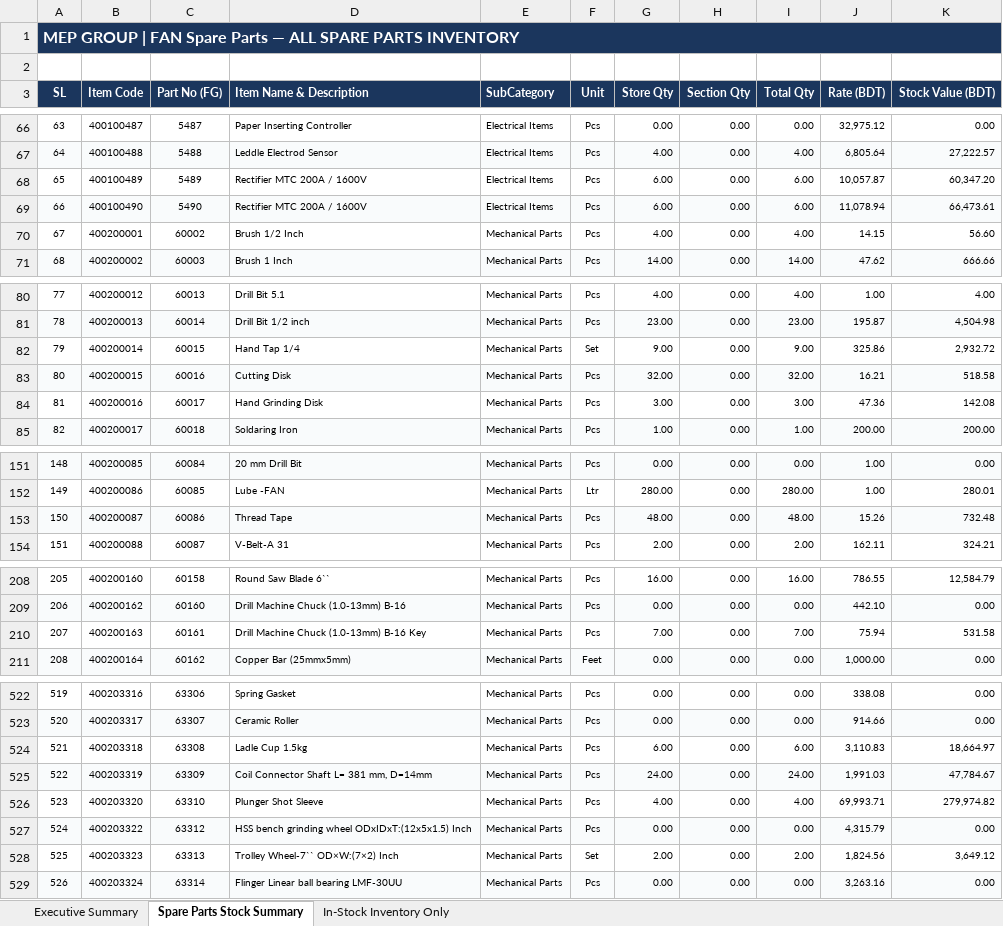
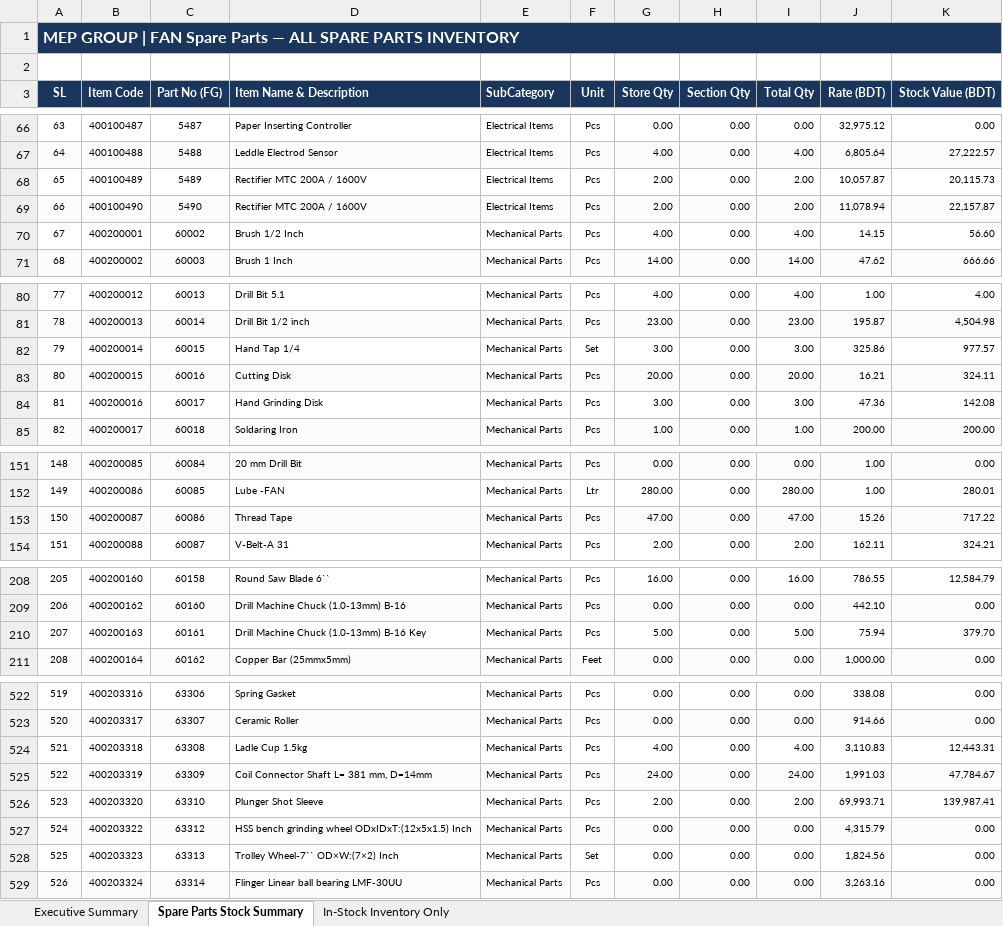
Before and after one commit to sayfulmep2021-arch/ERP-SYSYEM, an Excel workbook: NEW BOT 02/Fan_Spare_Parts_Stock_Summary.xlsx, sheet Spare Parts Stock Summary, drawn as a sheet; only a part is shown, gaps mark what is left out; values as stored, in another font and other column widths than the file's, no borders; the diff covers the shown part only; the diff names each change by its address in the sheet, - before the commit and + after, or states it on an @@ line.

```diff
--- a/NEW BOT 02/Fan_Spare_Parts_Stock_Summary.xlsx (sheet Spare Parts Stock Summary)
+++ b/NEW BOT 02/Fan_Spare_Parts_Stock_Summary.xlsx (sheet Spare Parts Stock Summary)
-G68:G69 (Store Qty): 6.00
+G68:G69 (Store Qty): 2.00
-I68:I69 (Total Qty): 6.00
+I68:I69 (Total Qty): 2.00
-K68 (Stock Value (BDT)): 60,347.20
+K68 (Stock Value (BDT)): 20,115.73
-K69 (Stock Value (BDT)): 66,473.61
+K69 (Stock Value (BDT)): 22,157.87
-G82 (Store Qty): 9.00
+G82 (Store Qty): 3.00
-I82 (Total Qty): 9.00
+I82 (Total Qty): 3.00
-K82 (Stock Value (BDT)): 2,932.72
+K82 (Stock Value (BDT)): 977.57
-G83 (Store Qty): 32.00
+G83 (Store Qty): 20.00
-I83 (Total Qty): 32.00
+I83 (Total Qty): 20.00
-K83 (Stock Value (BDT)): 518.58
+K83 (Stock Value (BDT)): 324.11
-G153 (Store Qty): 48.00
+G153 (Store Qty): 47.00
-I153 (Total Qty): 48.00
+I153 (Total Qty): 47.00
-K153 (Stock Value (BDT)): 732.48
+K153 (Stock Value (BDT)): 717.22
-G210 (Store Qty): 7.00
+G210 (Store Qty): 5.00
-I210 (Total Qty): 7.00
+I210 (Total Qty): 5.00
-K210 (Stock Value (BDT)): 531.58
+K210 (Stock Value (BDT)): 379.70
-G524 (Store Qty): 6.00
+G524 (Store Qty): 4.00
-I524 (Total Qty): 6.00
+I524 (Total Qty): 4.00
-K524 (Stock Value (BDT)): 18,664.97
+K524 (Stock Value (BDT)): 12,443.31
-G526 (Store Qty): 4.00
+G526 (Store Qty): 2.00
-I526 (Total Qty): 4.00
+I526 (Total Qty): 2.00
-K526 (Stock Value (BDT)): 279,974.82
+K526 (Stock Value (BDT)): 139,987.41
-G528 (Store Qty): 2.00
+G528 (Store Qty): 0.00
-I528 (Total Qty): 2.00
+I528 (Total Qty): 0.00
-K528 (Stock Value (BDT)): 3,649.12
+K528 (Stock Value (BDT)): 0.00
```
Also changed, not shown: 14 edited cells elsewhere in this sheet, sheet In-Stock Inventory Only, sheet Executive Summary, NEW BOT 02/Fan_Assemble_Inventory_Movement.xlsx, NEW BOT 02/Fan_Inter_Sales_Report_Sep2026.xlsx, 40 other files.
